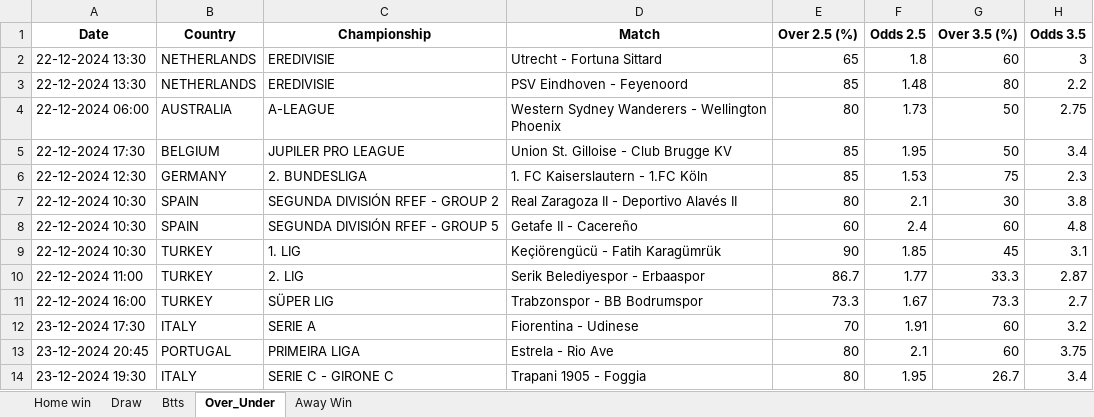
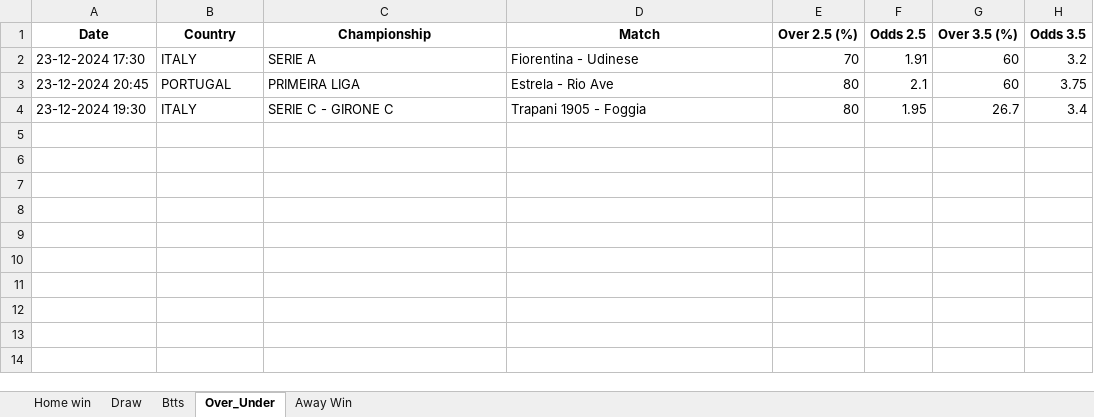
Before and after one commit to dcosta-da/soccer_predictions_scraper, an Excel workbook: betclever_predictions.xlsx, sheet Over_Under, drawn as a sheet; values as stored, in another font and other column widths than the file's, no borders; the diff names each change by its address in the sheet, - before the commit and + after, or states it on an @@ line.

```diff
--- a/betclever_predictions.xlsx (sheet Over_Under)
+++ b/betclever_predictions.xlsx (sheet Over_Under)
-row 2: 22-12-2024 13:30 | NETHERLANDS | EREDIVISIE | Utrecht - Fortuna Sittard | 65 | 1.8 | 60 | 3
-row 3: 22-12-2024 13:30 | NETHERLANDS | EREDIVISIE | PSV Eindhoven - Feyenoord | 85 | 1.48 | 80 | 2.2
-row 4: 22-12-2024 06:00 | AUSTRALIA | A-LEAGUE | Western Sydney Wanderers - Wellington Phoenix | 80 | 1.73 | 50 | 2.75
-row 5: 22-12-2024 17:30 | BELGIUM | JUPILER PRO LEAGUE | Union St. Gilloise - Club Brugge KV | 85 | 1.95 | 50 | 3.4
-row 6: 22-12-2024 12:30 | GERMANY | 2. BUNDESLIGA | 1. FC Kaiserslautern - 1.FC Köln | 85 | 1.53 | 75 | 2.3
-row 7: 22-12-2024 10:30 | SPAIN | SEGUNDA DIVISIÓN RFEF - GROUP 2 | Real Zaragoza II - Deportivo Alavés II | 80 | 2.1 | 30 | 3.8
-row 8: 22-12-2024 10:30 | SPAIN | SEGUNDA DIVISIÓN RFEF - GROUP 5 | Getafe II - Cacereño | 60 | 2.4 | 60 | 4.8
-row 9: 22-12-2024 10:30 | TURKEY | 1. LIG | Keçiörengücü - Fatih Karagümrük | 90 | 1.85 | 45 | 3.1
-row 10: 22-12-2024 11:00 | TURKEY | 2. LIG | Serik Belediyespor - Erbaaspor | 86.7 | 1.77 | 33.3 | 2.87
-row 11: 22-12-2024 16:00 | TURKEY | SÜPER LIG | Trabzonspor - BB Bodrumspor | 73.3 | 1.67 | 73.3 | 2.7
```
Also changed, not shown: sheet Btts, sheet Draw, sheet Home win.
